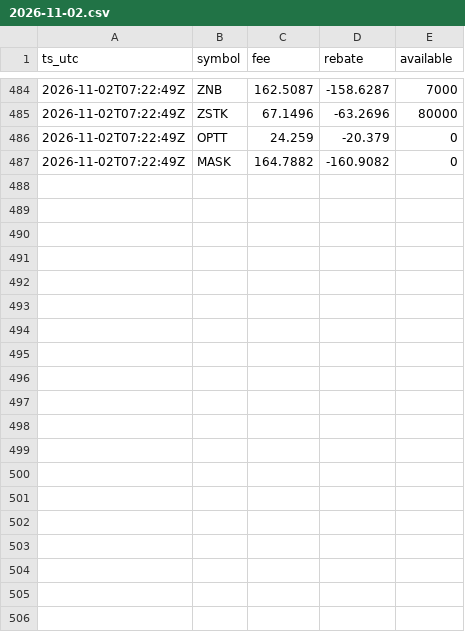
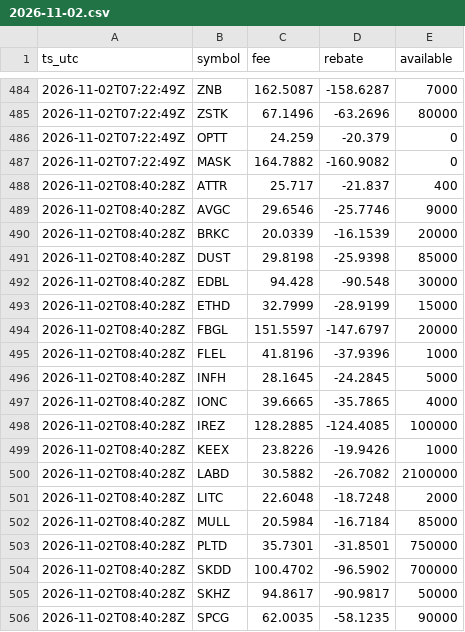
Before and after one commit to moyamiya55-dev/shortdata, a CSV file: data/ibkr/2026-11-02.csv, drawn as a sheet; only a part is shown, gaps mark what is left out; the diff covers the shown part only; the diff names each change by its address in the sheet, - before the commit and + after, or states it on an @@ line.

Commit message:
ibkr 2026-11-02T08:40Z

```diff
--- a/data/ibkr/2026-11-02.csv
+++ b/data/ibkr/2026-11-02.csv
+row 488: 2026-11-02T08:40:28Z | ATTR | 25.717 | -21.837 | 400
+row 489: 2026-11-02T08:40:28Z | AVGC | 29.6546 | -25.7746 | 9000
+row 490: 2026-11-02T08:40:28Z | BRKC | 20.0339 | -16.1539 | 20000
+row 491: 2026-11-02T08:40:28Z | DUST | 29.8198 | -25.9398 | 85000
+row 492: 2026-11-02T08:40:28Z | EDBL | 94.428 | -90.548 | 30000
+row 493: 2026-11-02T08:40:28Z | ETHD | 32.7999 | -28.9199 | 15000
+row 494: 2026-11-02T08:40:28Z | FBGL | 151.5597 | -147.6797 | 20000
+row 495: 2026-11-02T08:40:28Z | FLEL | 41.8196 | -37.9396 | 1000
+row 496: 2026-11-02T08:40:28Z | INFH | 28.1645 | -24.2845 | 5000
+row 497: 2026-11-02T08:40:28Z | IONC | 39.6665 | -35.7865 | 4000
+row 498: 2026-11-02T08:40:28Z | IREZ | 128.2885 | -124.4085 | 100000
+row 499: 2026-11-02T08:40:28Z | KEEX | 23.8226 | -19.9426 | 1000
+row 500: 2026-11-02T08:40:28Z | LABD | 30.5882 | -26.7082 | 2100000
+row 501: 2026-11-02T08:40:28Z | LITC | 22.6048 | -18.7248 | 2000
+row 502: 2026-11-02T08:40:28Z | MULL | 20.5984 | -16.7184 | 85000
+row 503: 2026-11-02T08:40:28Z | PLTD | 35.7301 | -31.8501 | 750000
+row 504: 2026-11-02T08:40:28Z | SKDD | 100.4702 | -96.5902 | 700000
+row 505: 2026-11-02T08:40:28Z | SKHZ | 94.8617 | -90.9817 | 50000
+row 506: 2026-11-02T08:40:28Z | SPCG | 62.0035 | -58.1235 | 90000
```
Also changed, not shown: 13 added rows elsewhere in this file, 1 other file.
